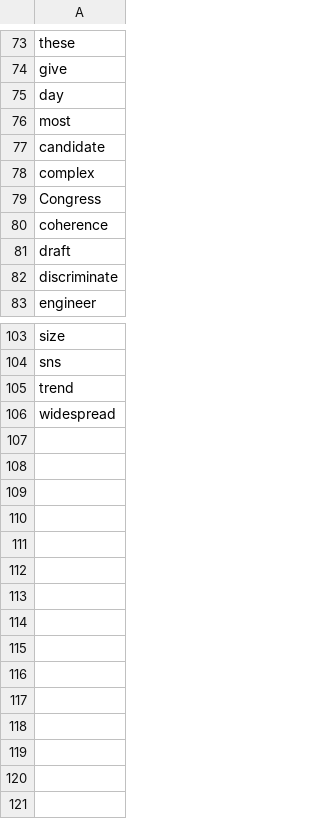
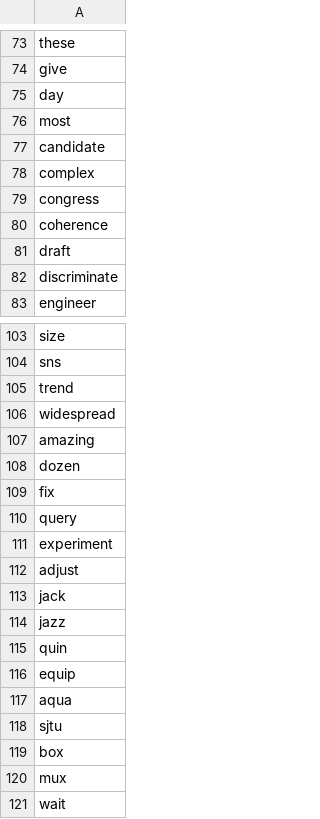
Before and after one commit to Aosilujia/AudioWriter, a CSV file: dataset/wordlist.csv, drawn as a sheet; only a part is shown, gaps mark what is left out.

Commit message:
new dataset reading from npz； split assigned number from each label; confusionmatrix

```diff
--- a/dataset/wordlist.csv
+++ b/dataset/wordlist.csv
@@ -78,3 +78,3 @@ candidate
 complex
-Congress
+congress
 coherence
@@ -106 +106,16 @@ trend
 widespread
+amazing
+dozen
+fix
+query
+experiment
+adjust
+jack
+jazz
+quin
+equip
+aqua
+sjtu
+box
+mux
+wait
```
Also changed, not shown: 4 other files.
